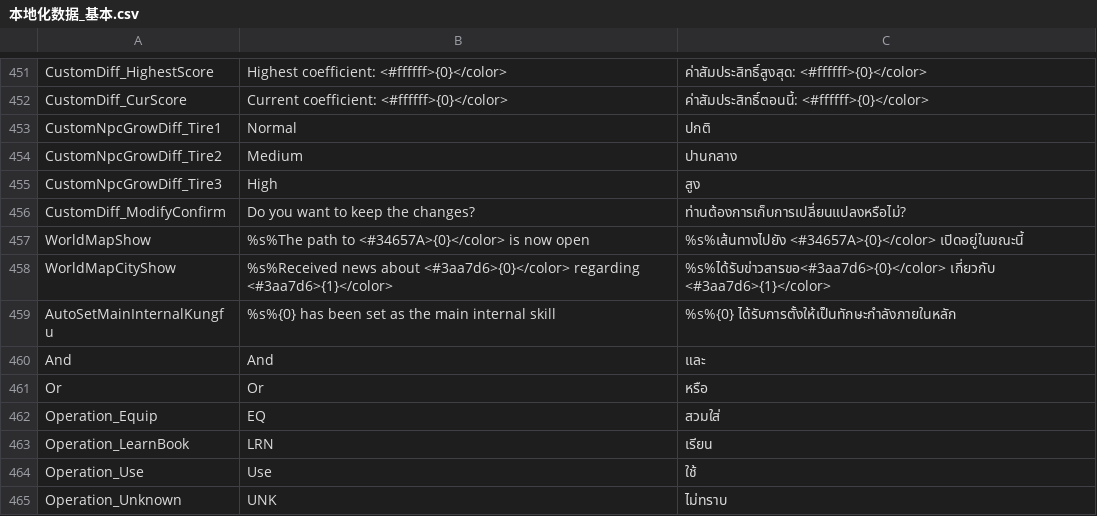
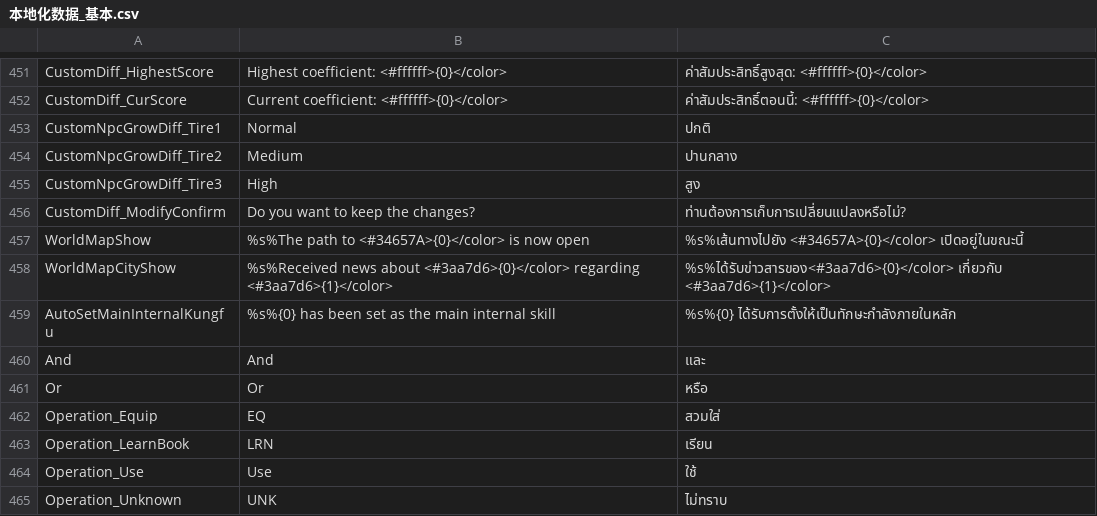
Before and after one commit to 1ookilo/WulinSH-TH, a CSV file: WulinPy/GenerateCSVtoXSLX/csv_input/本地化数据_基本.csv, drawn as a sheet; only a part is shown, gaps mark what is left out.

```diff
--- a/WulinPy/GenerateCSVtoXSLX/csv_input/本地化数据_基本.csv
+++ b/WulinPy/GenerateCSVtoXSLX/csv_input/本地化数据_基本.csv
@@ -457,3 +457,3 @@ CustomDiff_ModifyConfirm,Do you want to keep the changes?,ท่านต้อ
 WorldMapShow,%s%The path to <#34657A>{0}</color> is now open,%s%เส้นทางไปยัง <#34657A>{0}</color> เปิดอยู่ในขณะนี้
-WorldMapCityShow,%s%Received news about <#3aa7d6>{0}</color> regarding <#3aa7d6>{1}</color>,%s%ได้รับข่าวสารขอ<#3aa7d6>{0}</color> เกี่ยวกับ <#3aa7d6>{1}</color>
+WorldMapCityShow,%s%Received news about <#3aa7d6>{0}</color> regarding <#3aa7d6>{1}</color>,%s%ได้รับข่าวสารของ<#3aa7d6>{0}</color> เกี่ยวกับ <#3aa7d6>{1}</color>
 AutoSetMainInternalKungfu,%s%{0} has been set as the main internal skill,%s%{0} ได้รับการตั้งให้เป็นทักษะกำลังภายในหลัก
```
